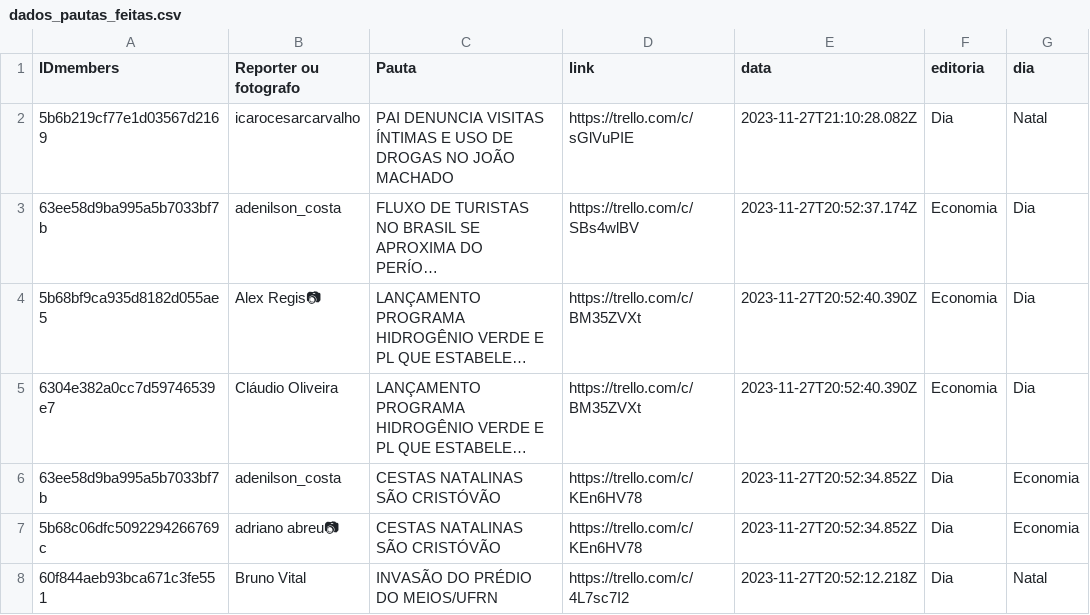
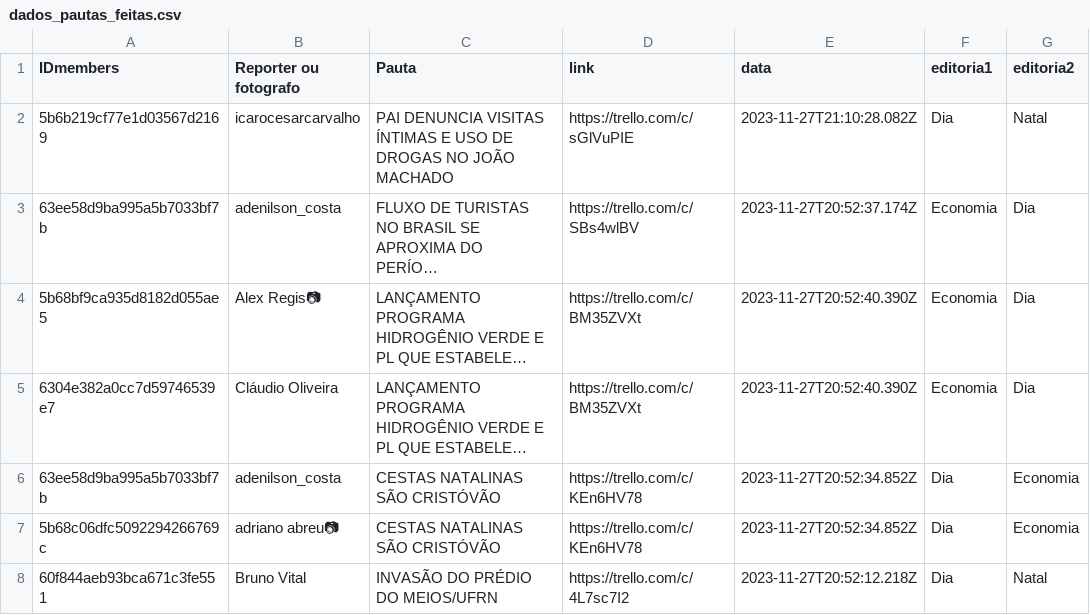
Before and after one commit to alisson002/Dashboard-TN, a CSV file: dados_pautas_feitas.csv, drawn as a sheet; only a part is shown; long unchanged cells end in ….

Commit message:
testando formar de criar o df com as editorias. Ainda com problemas pra adicionar os cards que não tem reporteres e editorias adicionados.

```diff
--- a/dados_pautas_feitas.csv
+++ b/dados_pautas_feitas.csv
@@ -1,2 +1,2 @@
-IDmembers,Reporter ou fotografo,Pauta,link,data,editoria,dia
+IDmembers,Reporter ou fotografo,Pauta,link,data,editoria1,editoria2
 5b6b219cf77e1d03567d2169,icarocesarcarvalho,PAI DENUNCIA VISITAS ÍNTIMAS E USO DE DROGAS NO JOÃO MACHADO,https://trello.com/c/sGlVuPIE,2023-11-27T21:10:28.082Z,Dia,Natal
```
Also changed, not shown: 3 other files.
